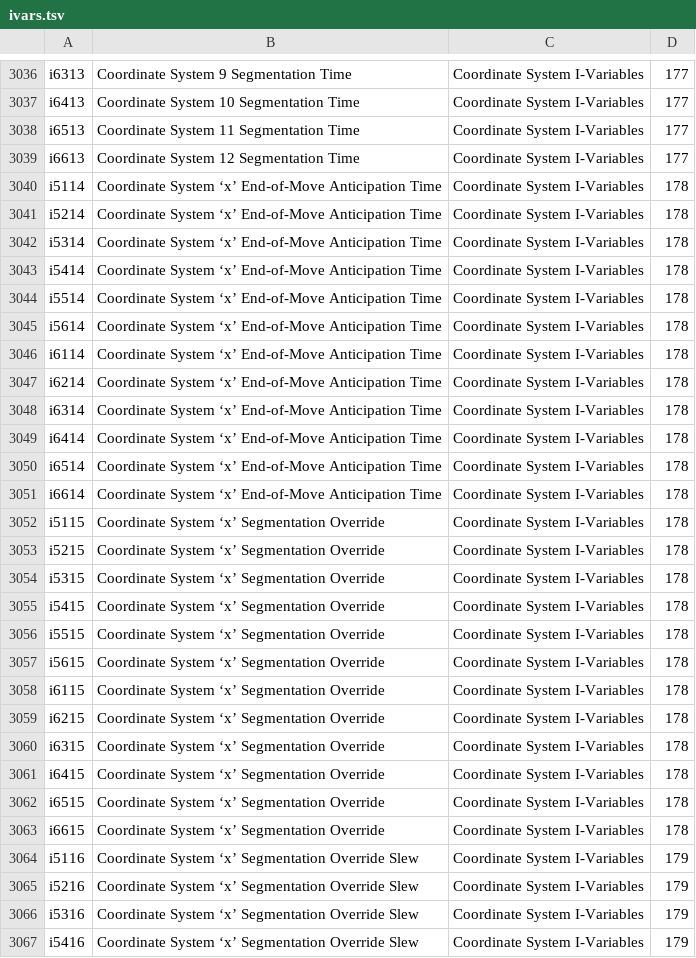
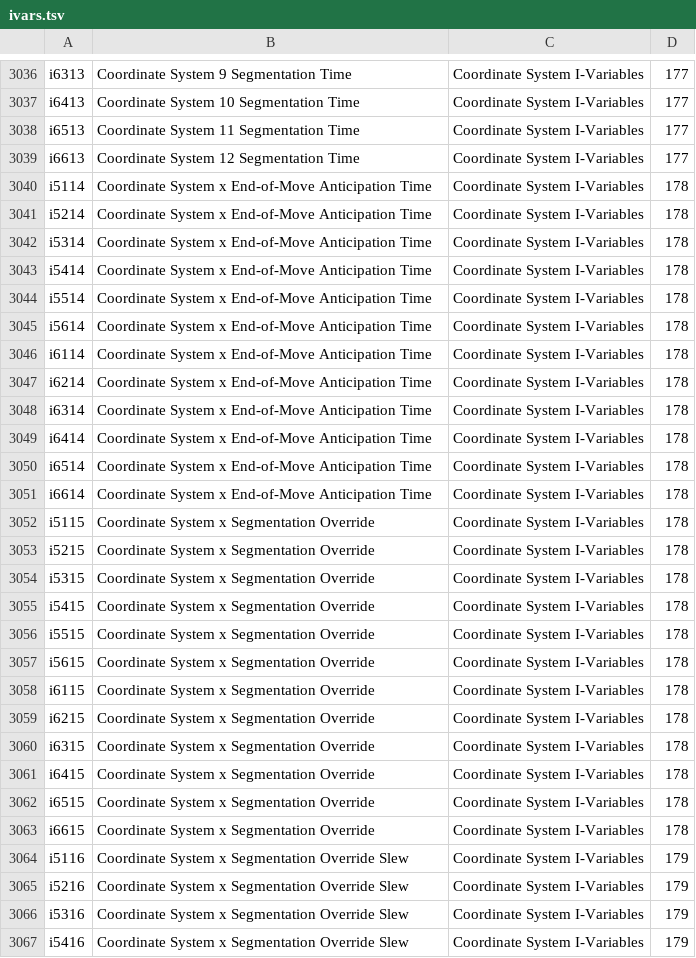
Before and after one commit to aaqqxx/tpmac, a TSV file: tpmac/info/geobrick_lv/ivars.tsv, drawn as a sheet; only a part is shown, gaps mark what is left out; the diff covers the shown part only.

```diff
--- a/tpmac/info/geobrick_lv/ivars.tsv
+++ b/tpmac/info/geobrick_lv/ivars.tsv
@@ -3039,29 +3039,29 @@ i6513	Coordinate System 11 Segmentation Time	Coordinate System I-Variables	177
 i6613	Coordinate System 12 Segmentation Time	Coordinate System I-Variables	177
-i5114	Coordinate System ‘x’ End-of-Move Anticipation Time	Coordinate System I-Variables	178
-i5214	Coordinate System ‘x’ End-of-Move Anticipation Time	Coordinate System I-Variables	178
-i5314	Coordinate System ‘x’ End-of-Move Anticipation Time	Coordinate System I-Variables	178
-i5414	Coordinate System ‘x’ End-of-Move Anticipation Time	Coordinate System I-Variables	178
-i5514	Coordinate System ‘x’ End-of-Move Anticipation Time	Coordinate System I-Variables	178
-i5614	Coordinate System ‘x’ End-of-Move Anticipation Time	Coordinate System I-Variables	178
-i6114	Coordinate System ‘x’ End-of-Move Anticipation Time	Coordinate System I-Variables	178
-i6214	Coordinate System ‘x’ End-of-Move Anticipation Time	Coordinate System I-Variables	178
-i6314	Coordinate System ‘x’ End-of-Move Anticipation Time	Coordinate System I-Variables	178
-i6414	Coordinate System ‘x’ End-of-Move Anticipation Time	Coordinate System I-Variables	178
-i6514	Coordinate System ‘x’ End-of-Move Anticipation Time	Coordinate System I-Variables	178
-i6614	Coordinate System ‘x’ End-of-Move Anticipation Time	Coordinate System I-Variables	178
-i5115	Coordinate System ‘x’ Segmentation Override	Coordinate System I-Variables	178
-i5215	Coordinate System ‘x’ Segmentation Override	Coordinate System I-Variables	178
-i5315	Coordinate System ‘x’ Segmentation Override	Coordinate System I-Variables	178
-i5415	Coordinate System ‘x’ Segmentation Override	Coordinate System I-Variables	178
-i5515	Coordinate System ‘x’ Segmentation Override	Coordinate System I-Variables	178
-i5615	Coordinate System ‘x’ Segmentation Override	Coordinate System I-Variables	178
-i6115	Coordinate System ‘x’ Segmentation Override	Coordinate System I-Variables	178
-i6215	Coordinate System ‘x’ Segmentation Override	Coordinate System I-Variables	178
-i6315	Coordinate System ‘x’ Segmentation Override	Coordinate System I-Variables	178
-i6415	Coordinate System ‘x’ Segmentation Override	Coordinate System I-Variables	178
-i6515	Coordinate System ‘x’ Segmentation Override	Coordinate System I-Variables	178
-i6615	Coordinate System ‘x’ Segmentation Override	Coordinate System I-Variables	178
-i5116	Coordinate System ‘x’ Segmentation Override Slew	Coordinate System I-Variables	179
-i5216	Coordinate System ‘x’ Segmentation Override Slew	Coordinate System I-Variables	179
-i5316	Coordinate System ‘x’ Segmentation Override Slew	Coordinate System I-Variables	179
-i5416	Coordinate System ‘x’ Segmentation Override Slew	Coordinate System I-Variables	179
+i5114	Coordinate System x End-of-Move Anticipation Time	Coordinate System I-Variables	178
+i5214	Coordinate System x End-of-Move Anticipation Time	Coordinate System I-Variables	178
+i5314	Coordinate System x End-of-Move Anticipation Time	Coordinate System I-Variables	178
+i5414	Coordinate System x End-of-Move Anticipation Time	Coordinate System I-Variables	178
+i5514	Coordinate System x End-of-Move Anticipation Time	Coordinate System I-Variables	178
+i5614	Coordinate System x End-of-Move Anticipation Time	Coordinate System I-Variables	178
+i6114	Coordinate System x End-of-Move Anticipation Time	Coordinate System I-Variables	178
+i6214	Coordinate System x End-of-Move Anticipation Time	Coordinate System I-Variables	178
+i6314	Coordinate System x End-of-Move Anticipation Time	Coordinate System I-Variables	178
+i6414	Coordinate System x End-of-Move Anticipation Time	Coordinate System I-Variables	178
+i6514	Coordinate System x End-of-Move Anticipation Time	Coordinate System I-Variables	178
+i6614	Coordinate System x End-of-Move Anticipation Time	Coordinate System I-Variables	178
+i5115	Coordinate System x Segmentation Override	Coordinate System I-Variables	178
+i5215	Coordinate System x Segmentation Override	Coordinate System I-Variables	178
+i5315	Coordinate System x Segmentation Override	Coordinate System I-Variables	178
+i5415	Coordinate System x Segmentation Override	Coordinate System I-Variables	178
+i5515	Coordinate System x Segmentation Override	Coordinate System I-Variables	178
+i5615	Coordinate System x Segmentation Override	Coordinate System I-Variables	178
+i6115	Coordinate System x Segmentation Override	Coordinate System I-Variables	178
+i6215	Coordinate System x Segmentation Override	Coordinate System I-Variables	178
+i6315	Coordinate System x Segmentation Override	Coordinate System I-Variables	178
+i6415	Coordinate System x Segmentation Override	Coordinate System I-Variables	178
+i6515	Coordinate System x Segmentation Override	Coordinate System I-Variables	178
+i6615	Coordinate System x Segmentation Override	Coordinate System I-Variables	178
+i5116	Coordinate System x Segmentation Override Slew	Coordinate System I-Variables	179
+i5216	Coordinate System x Segmentation Override Slew	Coordinate System I-Variables	179
+i5316	Coordinate System x Segmentation Override Slew	Coordinate System I-Variables	179
+i5416	Coordinate System x Segmentation Override Slew	Coordinate System I-Variables	179
```
Also changed, not shown: 116 edited cells elsewhere in this file, 2 other files.
